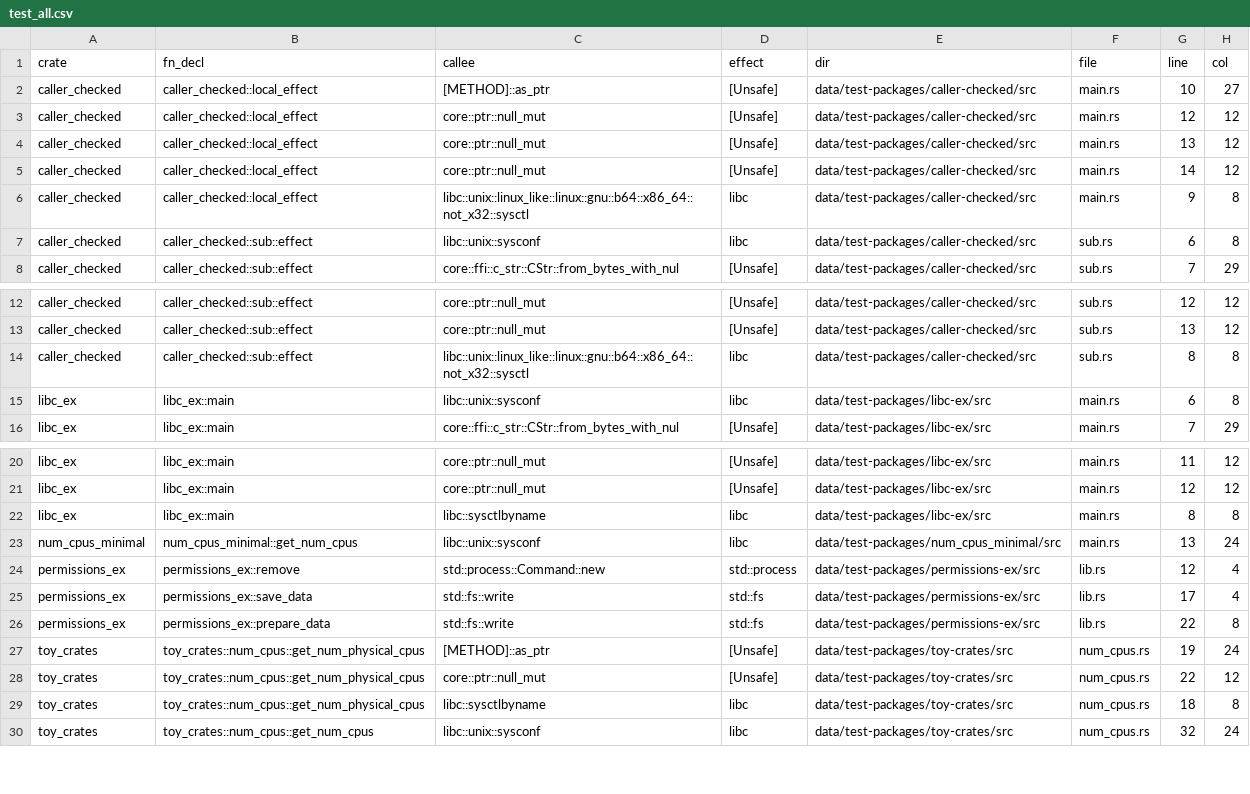
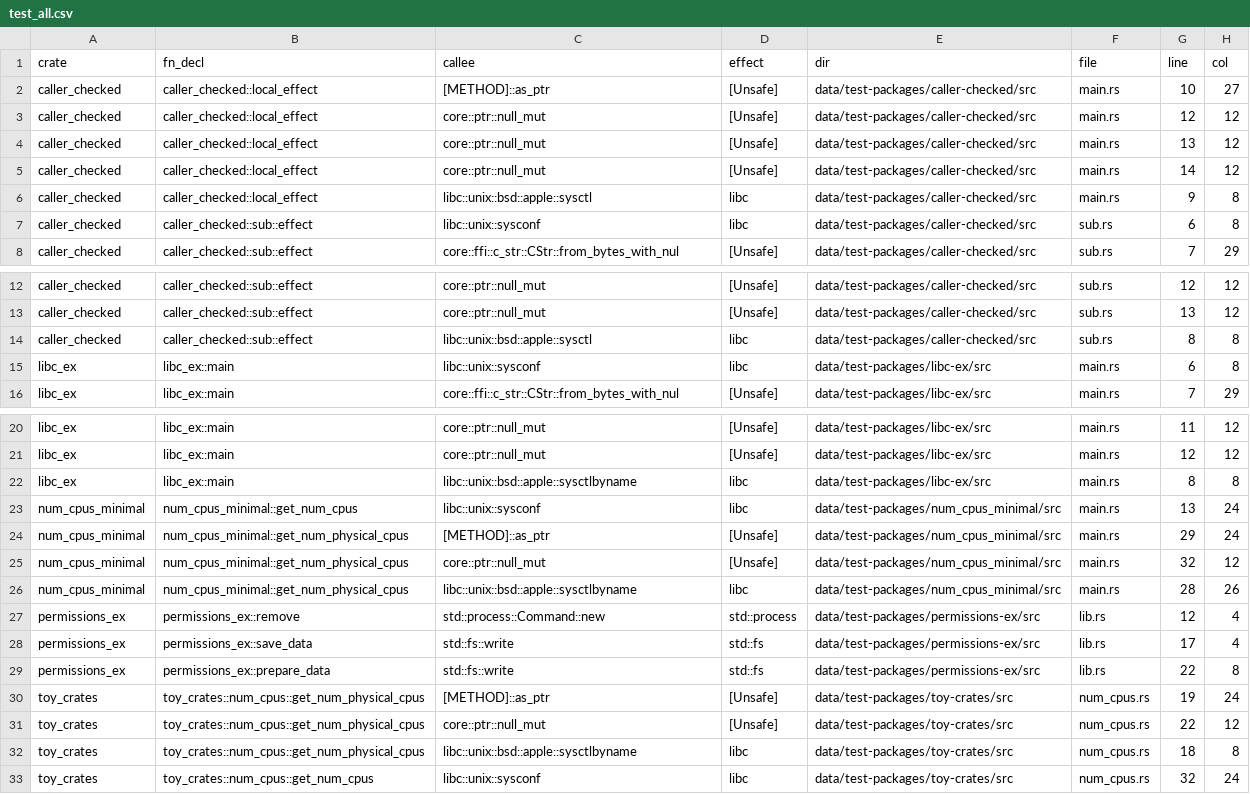
Before and after one commit to PLSysSec/cargo-scan, a CSV file: data/results/test_all.csv, drawn as a sheet; only a part is shown, gaps mark what is left out.

```diff
--- a/data/results/test_all.csv
+++ b/data/results/test_all.csv
@@ -5,3 +5,3 @@ caller_checked, caller_checked::local_effect, core::ptr::null_mut, [Unsafe], dat
 caller_checked, caller_checked::local_effect, core::ptr::null_mut, [Unsafe], data/test-packages/caller-checked/src, main.rs, 14, 12
-caller_checked, caller_checked::local_effect, libc::unix::linux_like::linux::gnu::b64::x86_64::not_x32::sysctl, libc, data/test-packages/caller-checked/src, main.rs, 9, 8
+caller_checked, caller_checked::local_effect, libc::unix::bsd::apple::sysctl, libc, data/test-packages/caller-checked/src, main.rs, 9, 8
 caller_checked, caller_checked::sub::effect, libc::unix::sysconf, libc, data/test-packages/caller-checked/src, sub.rs, 6, 8
@@ -13,3 +13,3 @@ caller_checked, caller_checked::sub::effect, core::ptr::null_mut, [Unsafe], data
 caller_checked, caller_checked::sub::effect, core::ptr::null_mut, [Unsafe], data/test-packages/caller-checked/src, sub.rs, 13, 12
-caller_checked, caller_checked::sub::effect, libc::unix::linux_like::linux::gnu::b64::x86_64::not_x32::sysctl, libc, data/test-packages/caller-checked/src, sub.rs, 8, 8
+caller_checked, caller_checked::sub::effect, libc::unix::bsd::apple::sysctl, libc, data/test-packages/caller-checked/src, sub.rs, 8, 8
 libc_ex, libc_ex::main, libc::unix::sysconf, libc, data/test-packages/libc-ex/src, main.rs, 6, 8
@@ -21,4 +21,7 @@ libc_ex, libc_ex::main, core::ptr::null_mut, [Unsafe], data/test-packages/libc-e
 libc_ex, libc_ex::main, core::ptr::null_mut, [Unsafe], data/test-packages/libc-ex/src, main.rs, 12, 12
-libc_ex, libc_ex::main, libc::sysctlbyname, libc, data/test-packages/libc-ex/src, main.rs, 8, 8
+libc_ex, libc_ex::main, libc::unix::bsd::apple::sysctlbyname, libc, data/test-packages/libc-ex/src, main.rs, 8, 8
 num_cpus_minimal, num_cpus_minimal::get_num_cpus, libc::unix::sysconf, libc, data/test-packages/num_cpus_minimal/src, main.rs, 13, 24
+num_cpus_minimal, num_cpus_minimal::get_num_physical_cpus, [METHOD]::as_ptr, [Unsafe], data/test-packages/num_cpus_minimal/src, main.rs, 29, 24
+num_cpus_minimal, num_cpus_minimal::get_num_physical_cpus, core::ptr::null_mut, [Unsafe], data/test-packages/num_cpus_minimal/src, main.rs, 32, 12
+num_cpus_minimal, num_cpus_minimal::get_num_physical_cpus, libc::unix::bsd::apple::sysctlbyname, libc, data/test-packages/num_cpus_minimal/src, main.rs, 28, 26
 permissions_ex, permissions_ex::remove, std::process::Command::new, std::process, data/test-packages/permissions-ex/src, lib.rs, 12, 4
@@ -28,3 +31,3 @@ toy_crates, toy_crates::num_cpus::get_num_physical_cpus, [METHOD]::as_ptr, [Unsa
 toy_crates, toy_crates::num_cpus::get_num_physical_cpus, core::ptr::null_mut, [Unsafe], data/test-packages/toy-crates/src, num_cpus.rs, 22, 12
-toy_crates, toy_crates::num_cpus::get_num_physical_cpus, libc::sysctlbyname, libc, data/test-packages/toy-crates/src, num_cpus.rs, 18, 8
+toy_crates, toy_crates::num_cpus::get_num_physical_cpus, libc::unix::bsd::apple::sysctlbyname, libc, data/test-packages/toy-crates/src, num_cpus.rs, 18, 8
 toy_crates, toy_crates::num_cpus::get_num_cpus, libc::unix::sysconf, libc, data/test-packages/toy-crates/src, num_cpus.rs, 32, 24
```
Also changed, not shown: data/results/top10_all.csv, 4 other files.
